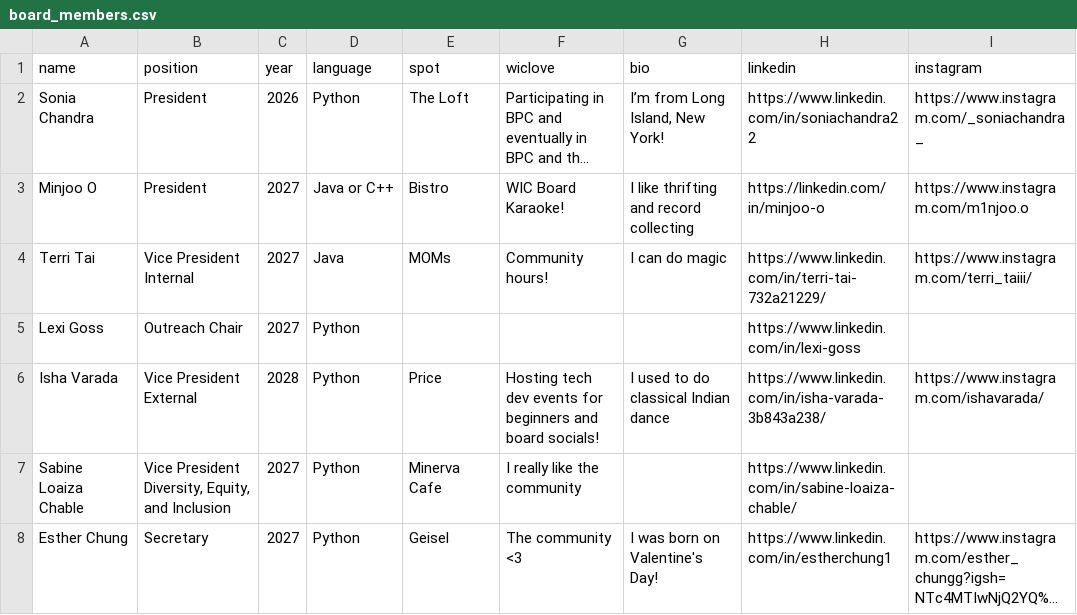
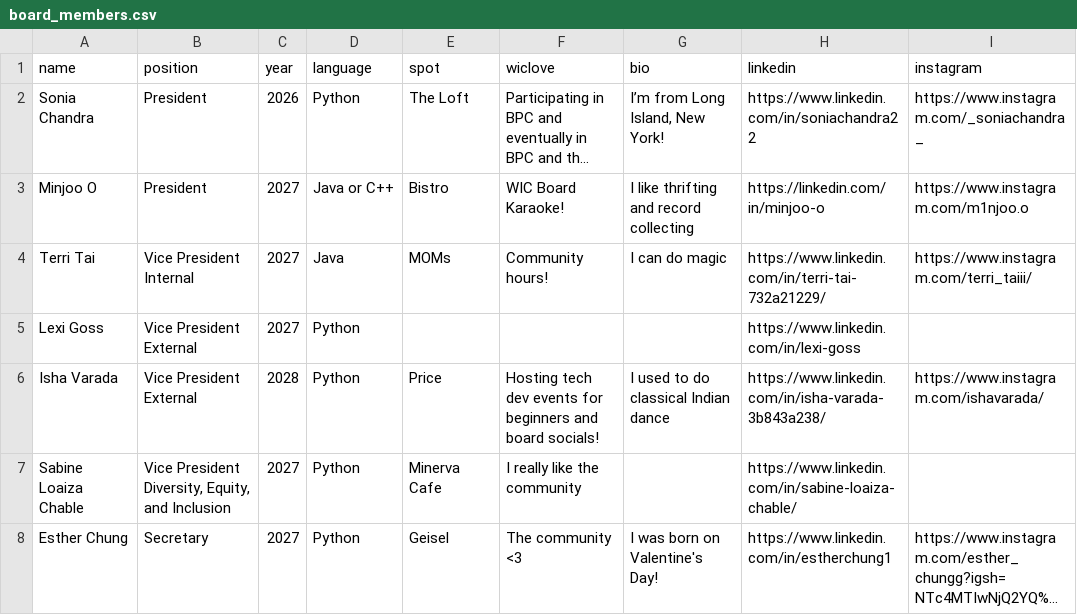
Before and after one commit to wicatucsd/wicatucsd.github.io, a CSV file: public/data/board_members.csv, drawn as a sheet; only a part is shown; long unchanged cells end in …; the diff names each change by its address in the sheet, - before the commit and + after, or states it on an @@ line.

Commit message:
Copy-paste mistake for Lexi's profile

```diff
--- a/public/data/board_members.csv
+++ b/public/data/board_members.csv
-B5 (position): Outreach Chair
+B5 (position): Vice President External
```
